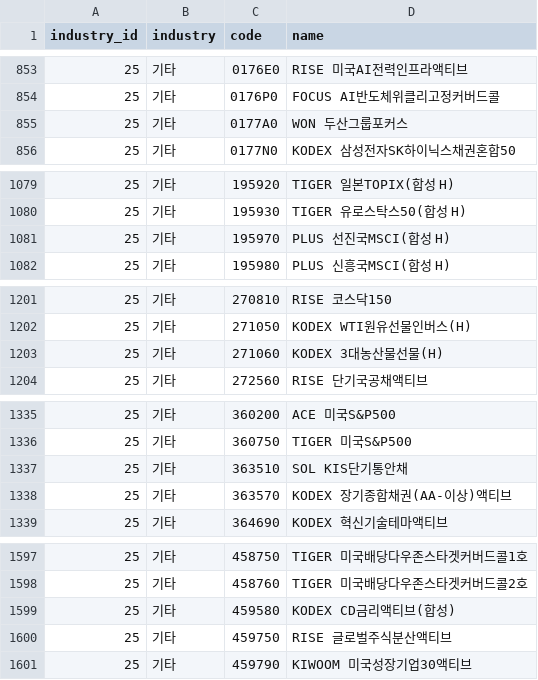
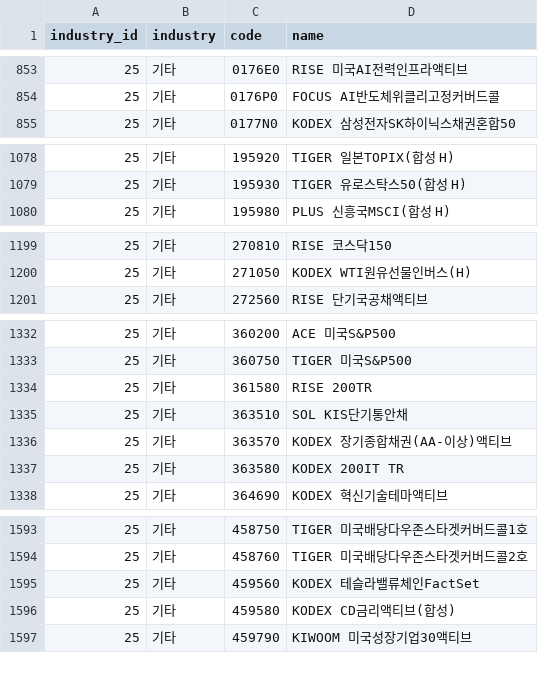
Before and after one commit to 84west0925-jk/kospi-signal-scanner, a CSV file: data/themes/_cache_industry_membership.csv, drawn as a sheet; only a part is shown, gaps mark what is left out; the diff covers the shown part only.

```diff
--- a/data/themes/_cache_industry_membership.csv
+++ b/data/themes/_cache_industry_membership.csv
@@ -854,3 +854,2 @@
 25,기타,0176P0,FOCUS AI반도체위클리고정커버드콜
-25,기타,0177A0,WON 두산그룹포커스
 25,기타,0177N0,KODEX 삼성전자SK하이닉스채권혼합50
@@ -1080,3 +1079,2 @@
 25,기타,195930,TIGER 유로스탁스50(합성 H)
-25,기타,195970,PLUS 선진국MSCI(합성 H)
 25,기타,195980,PLUS 신흥국MSCI(합성 H)
@@ -1202,3 +1200,2 @@
 25,기타,271050,KODEX WTI원유선물인버스(H)
-25,기타,271060,KODEX 3대농산물선물(H)
 25,기타,272560,RISE 단기국공채액티브
@@ -1336,4 +1333,6 @@
 25,기타,360750,TIGER 미국S&P500
+25,기타,361580,RISE 200TR
 25,기타,363510,SOL KIS단기통안채
 25,기타,363570,KODEX 장기종합채권(AA-이상)액티브
+25,기타,363580,KODEX 200IT TR
 25,기타,364690,KODEX 혁신기술테마액티브
@@ -1598,4 +1594,4 @@
 25,기타,458760,TIGER 미국배당다우존스타겟커버드콜2호
+25,기타,459560,KODEX 테슬라밸류체인FactSet
 25,기타,459580,KODEX CD금리액티브(합성)
-25,기타,459750,RISE 글로벌주식분산액티브
 25,기타,459790,KIWOOM 미국성장기업30액티브
```
Also changed, not shown: 8 added rows and 7 removed rows elsewhere in this file, data/themes/_cache_stocks.csv, data/themes/_cache_theme_membership.csv, 4 other files.
